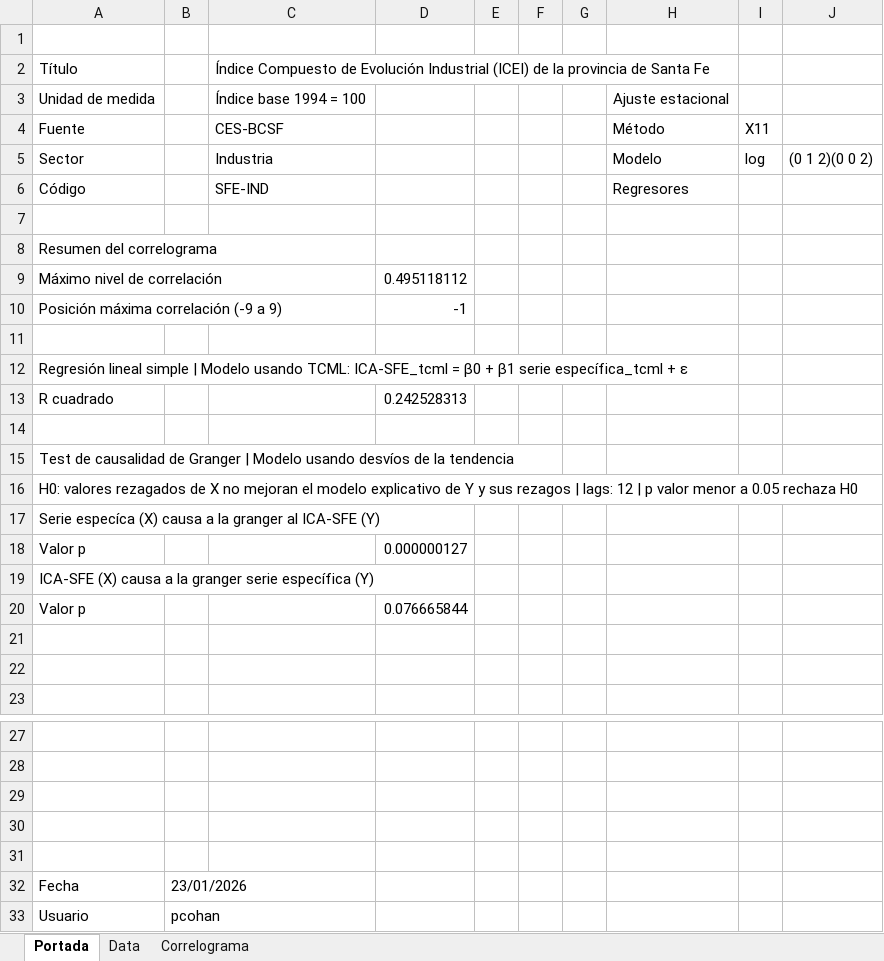
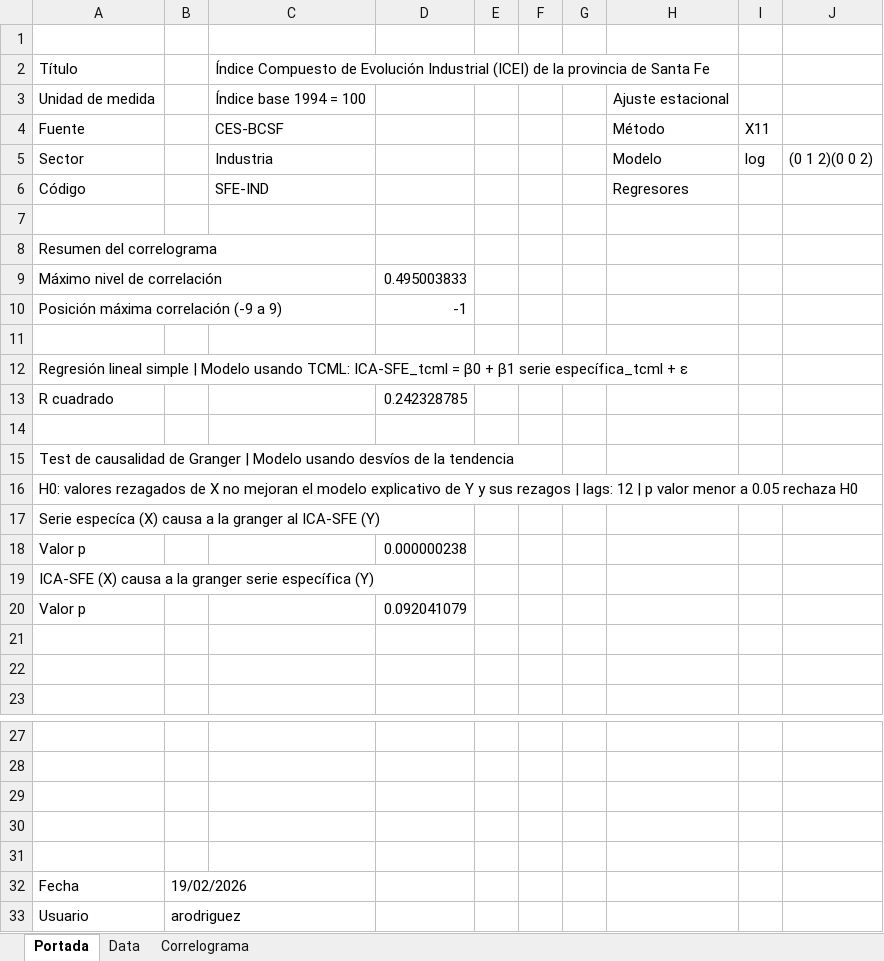
Before and after one commit to CES-BCSF/ces-bcsf.github.io, an Excel workbook: web_ces/indicadores/SFE-IND_out.xlsx, sheet Portada, drawn as a sheet; only a part is shown, gaps mark what is left out; values as stored, in another font and other column widths than the file's, no borders; the diff names each change by its address in the sheet, - before the commit and + after, or states it on an @@ line.

```diff
--- a/web_ces/indicadores/SFE-IND_out.xlsx (sheet Portada)
+++ b/web_ces/indicadores/SFE-IND_out.xlsx (sheet Portada)
-D9: 0.495118112
+D9: 0.495003833
-D13: 0.242528313
+D13: 0.242328785
-D18: 0.000000127
+D18: 0.000000238
-D20: 0.076665844
+D20: 0.092041079
-B32: 23/01/2026
+B32: 19/02/2026
-B33: pcohan
+B33: arodriguez
```
Also changed, not shown: sheet Data, sheet Correlograma, 4 other files.
